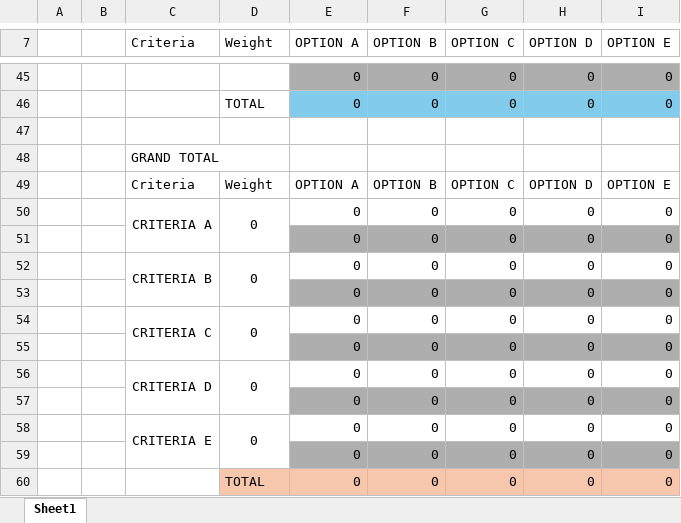
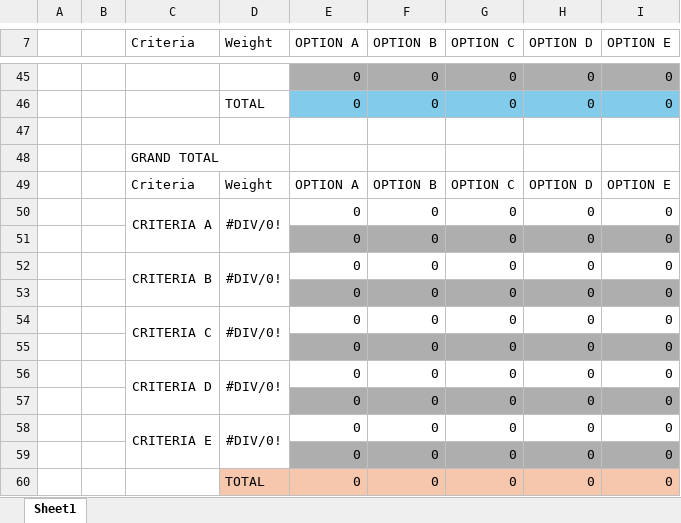
Before and after one commit to flora-comms/flora-docs, an Excel workbook: resources/templates/decision-matrix-template.xlsx, sheet Sheet1, drawn as a sheet; only a part is shown, gaps mark what is left out; values as stored, in another font and other column widths than the file's, no borders; conditional formats not drawn; the diff covers the shown part only; the diff names each change by its address in the sheet, - before the commit and + after, or states it on an @@ line.

```diff
--- a/resources/templates/decision-matrix-template.xlsx (sheet Sheet1)
+++ b/resources/templates/decision-matrix-template.xlsx (sheet Sheet1)
-D50 (Weight): 0
+D50 (Weight): #DIV/0!
-D52 (Weight): 0
+D52 (Weight): #DIV/0!
-D54 (Weight): 0
+D54 (Weight): #DIV/0!
-D56 (Weight): 0
+D56 (Weight): #DIV/0!
-D58 (Weight): 0
+D58 (Weight): #DIV/0!
```
Also changed, not shown: 12 edited cells elsewhere in this sheet.
